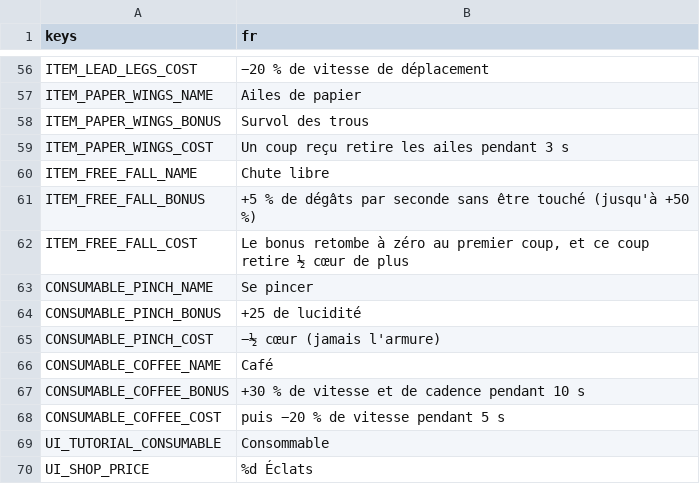
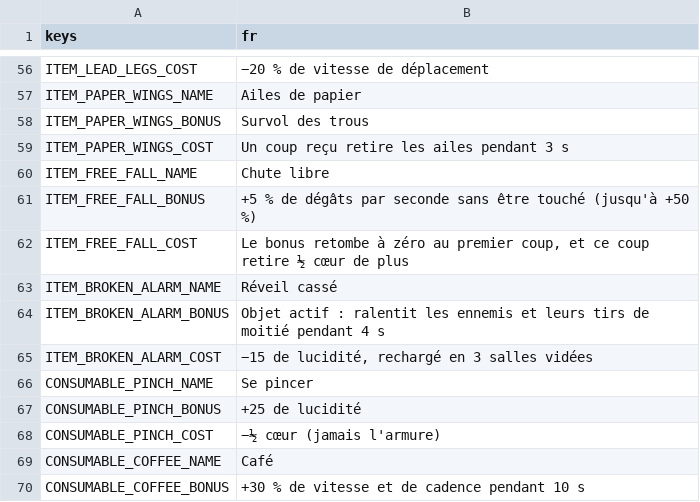
Before and after one commit to Kroustille/hypnagogia, a CSV file: game/localization/strings.csv, drawn as a sheet; only a part is shown, gaps mark what is left out; the shorter side is filled out with more unchanged rows; the diff names each change by its address in the sheet, - before the commit and + after, or states it on an @@ line.

```diff
--- a/game/localization/strings.csv
+++ b/game/localization/strings.csv
+row 63: ITEM_BROKEN_ALARM_NAME | Réveil cassé
+row 64: ITEM_BROKEN_ALARM_BONUS | Objet actif : ralentit les ennemis et leurs tirs de moitié pendant 4 s
+row 65: ITEM_BROKEN_ALARM_COST | −15 de lucidité, rechargé en 3 salles vidées
```
Also changed, not shown: 17 other files.
